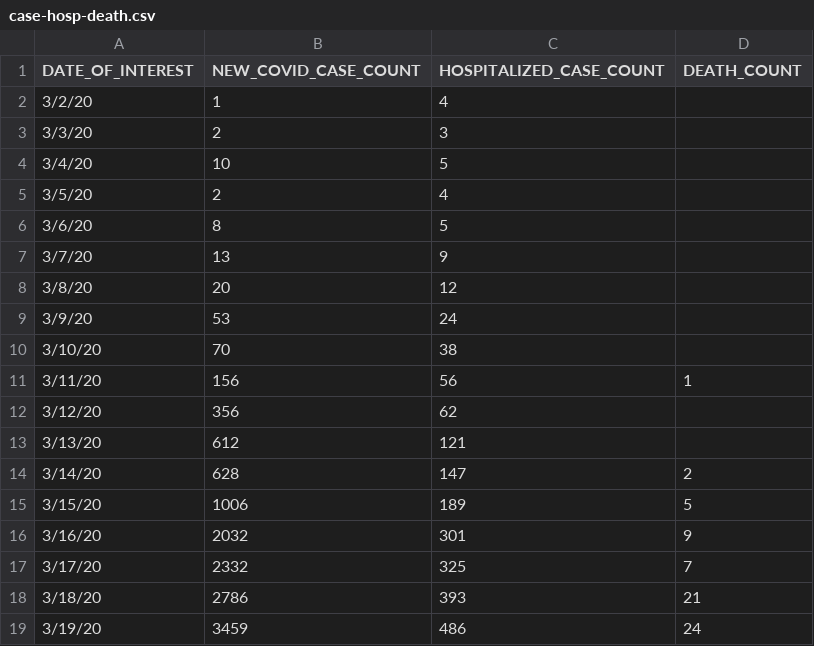
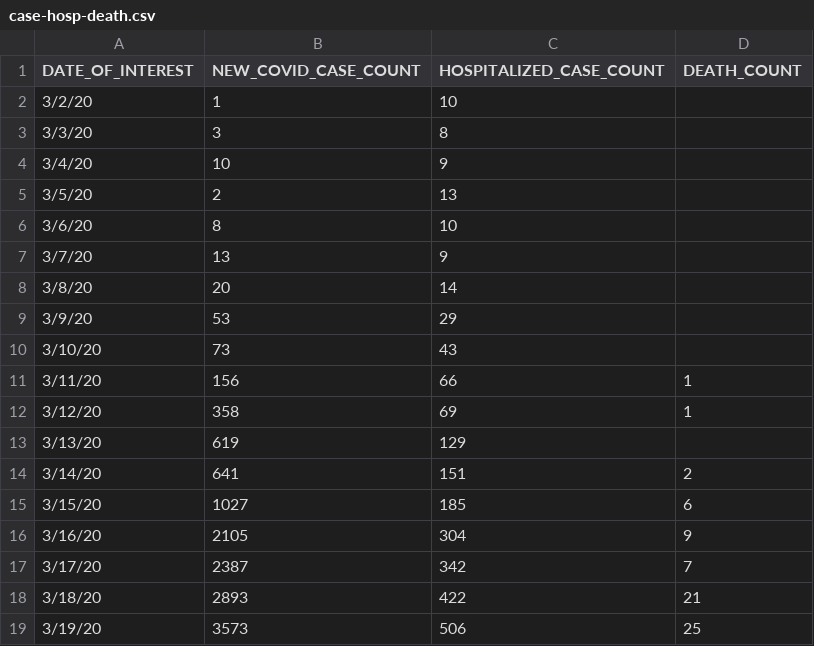
Before and after one commit to MylesBorins/my-corona-data, a CSV file: case-hosp-death.csv, drawn as a sheet; only a part is shown; the diff covers the shown part only.

Commit message:
Squashed 'third_party/coronavirus-data/' changes from 0074809..e19db28
e19db28 Updated all files with 4/8 data
5549596 Updated with 4/7 data
70904c3 Updated with 4/7 data
8cb25d6 Added 4/6 data
98a7fd1 Updated with 4/5 data
0ae531d Updated with 4/4 data
a65700c Delete testing.csv

git-subtree-dir: third_party/coronavirus-data
git-subtree-split: e19db289166f73282d39dfcef0d47a324d654c07

```diff
--- a/case-hosp-death.csv
+++ b/case-hosp-death.csv
@@ -1,19 +1,19 @@
 DATE_OF_INTEREST,NEW_COVID_CASE_COUNT,HOSPITALIZED_CASE_COUNT,DEATH_COUNT
-3/2/20,1,4,
-3/3/20,2,3,
-3/4/20,10,5,
-3/5/20,2,4,
-3/6/20,8,5,
+3/2/20,1,10,
+3/3/20,3,8,
+3/4/20,10,9,
+3/5/20,2,13,
+3/6/20,8,10,
 3/7/20,13,9,
-3/8/20,20,12,
-3/9/20,53,24,
-3/10/20,70,38,
-3/11/20,156,56,1
-3/12/20,356,62,
-3/13/20,612,121,
-3/14/20,628,147,2
-3/15/20,1006,189,5
-3/16/20,2032,301,9
-3/17/20,2332,325,7
-3/18/20,2786,393,21
-3/19/20,3459,486,24
+3/8/20,20,14,
+3/9/20,53,29,
+3/10/20,73,43,
+3/11/20,156,66,1
+3/12/20,358,69,1
+3/13/20,619,129,
+3/14/20,641,151,2
+3/15/20,1027,185,6
+3/16/20,2105,304,9
+3/17/20,2387,342,7
+3/18/20,2893,422,21
+3/19/20,3573,506,25
```
Also changed, not shown: 5 added rows and 45 edited cells elsewhere in this file, by-age.csv, tests-by-zcta.csv, 4 other files.
